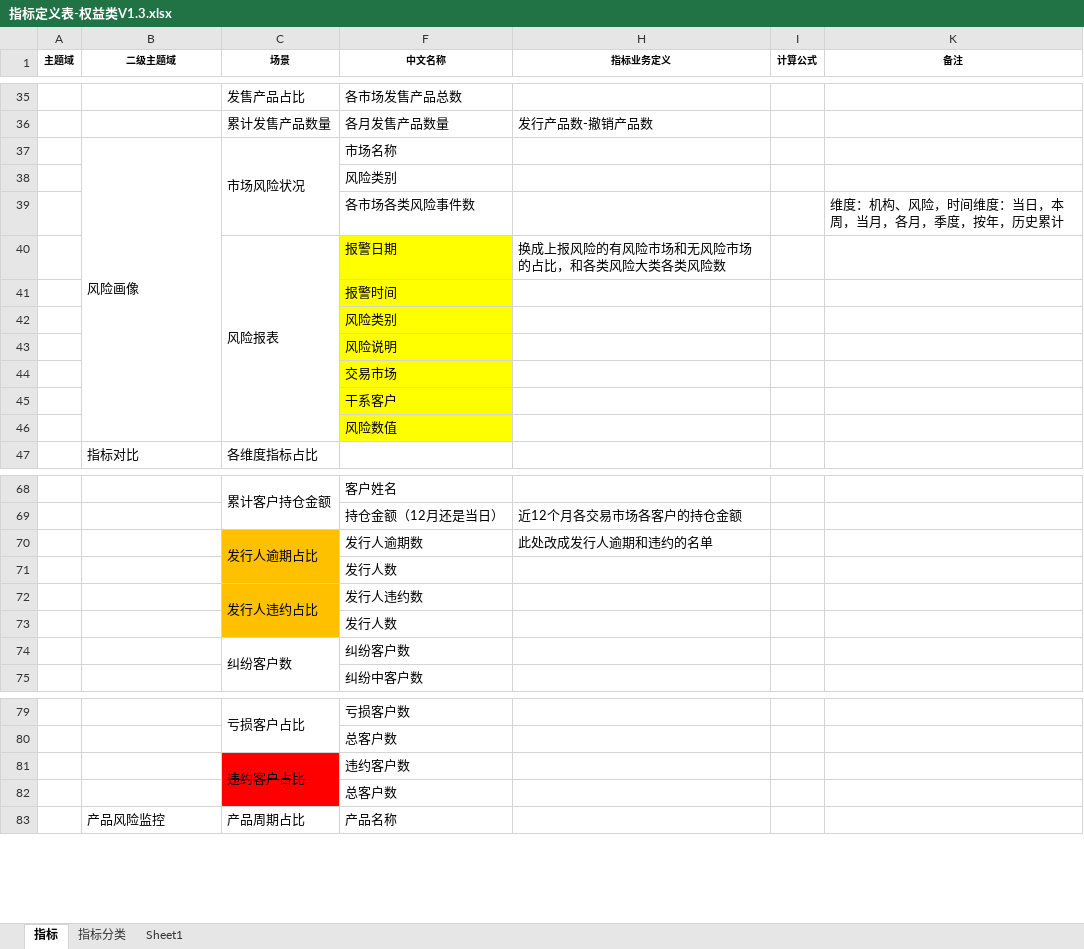
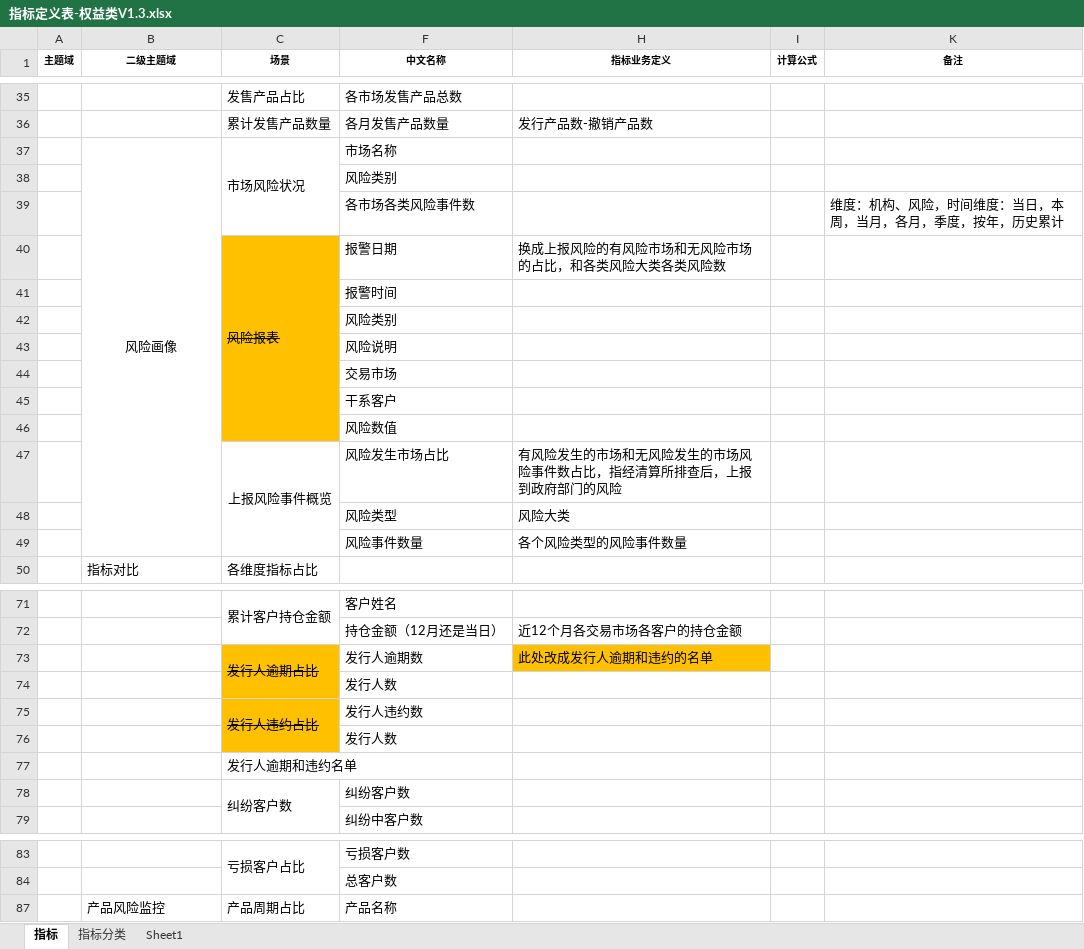
Before and after one commit to vivicai/qss_doc, an Excel workbook: 03.指标管理/权益/指标定义表-权益类V1.3.xlsx, sheet 指标, drawn as a sheet; only a part is shown, gaps mark what is left out; values as stored, in another font and other column widths than the file's, no borders; charts and pictures not drawn; removed rows and columns are numbered as before the commit, all else as after; the diff covers the shown part only; the diff names each change by its address in the sheet, - before the commit and + after, or states it on an @@ line.

```diff
--- a/03.指标管理/权益/指标定义表-权益类V1.3.xlsx (sheet 指标)
+++ b/03.指标管理/权益/指标定义表-权益类V1.3.xlsx (sheet 指标)
-B37 alignment: left
+B37 alignment: center
-C40:C46 fill: none
+C40:C46 fill: #FFC000
-C40 strikethrough: off
+C40 strikethrough: on
-F40:F46 fill: #FFFF00
+F40:F46 fill: none
+row 47:  |  | 上报风险事件概览 | 风险发生市场占比 | 有风险发生的市场和无风险发生的市场风险事件数占比，指经清算所排查后，上报到政府部门的风险
+row 48:  |  |  | 风险类型 | 风险大类
+row 49:  |  |  | 风险事件数量 | 各个风险类型的风险事件数量
-C73 strikethrough: off
+C73 strikethrough: on
-H73 fill: none
+H73 fill: #FFC000
-C75 strikethrough: off
+C75 strikethrough: on
+row 77:  |  | 发行人逾期和违约名单
@@ row 81 hidden:  |  | 违约客户占比 | 违约客户数 @@
@@ row 82 hidden:  |  |  | 总客户数 @@
```
Also changed, not shown: 16 added rows, 2 hidden or unhidden rows and cell formats elsewhere in this sheet, charts or pictures, 03.指标管理/大宗/指标定义表V2.1.2.xlsx, 1 other file.
